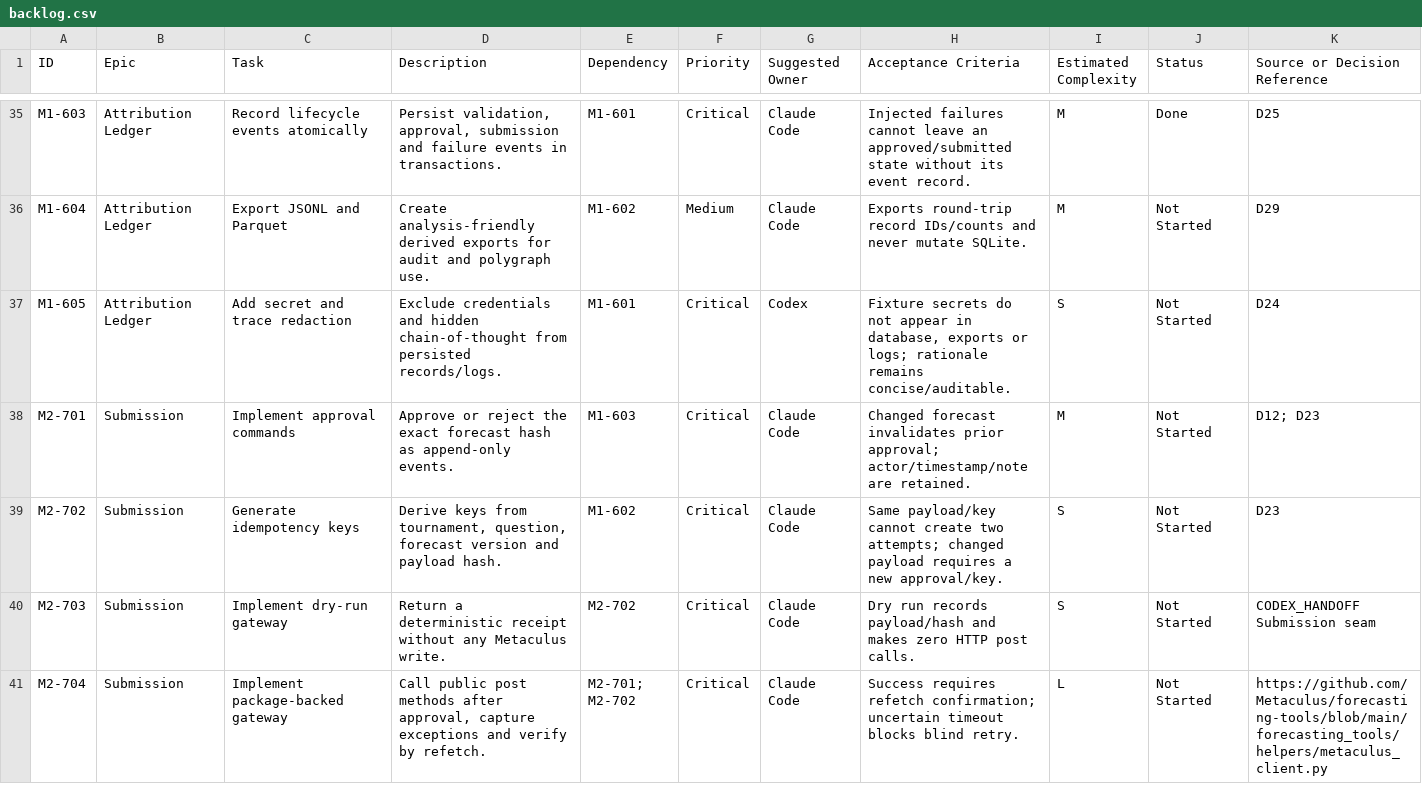
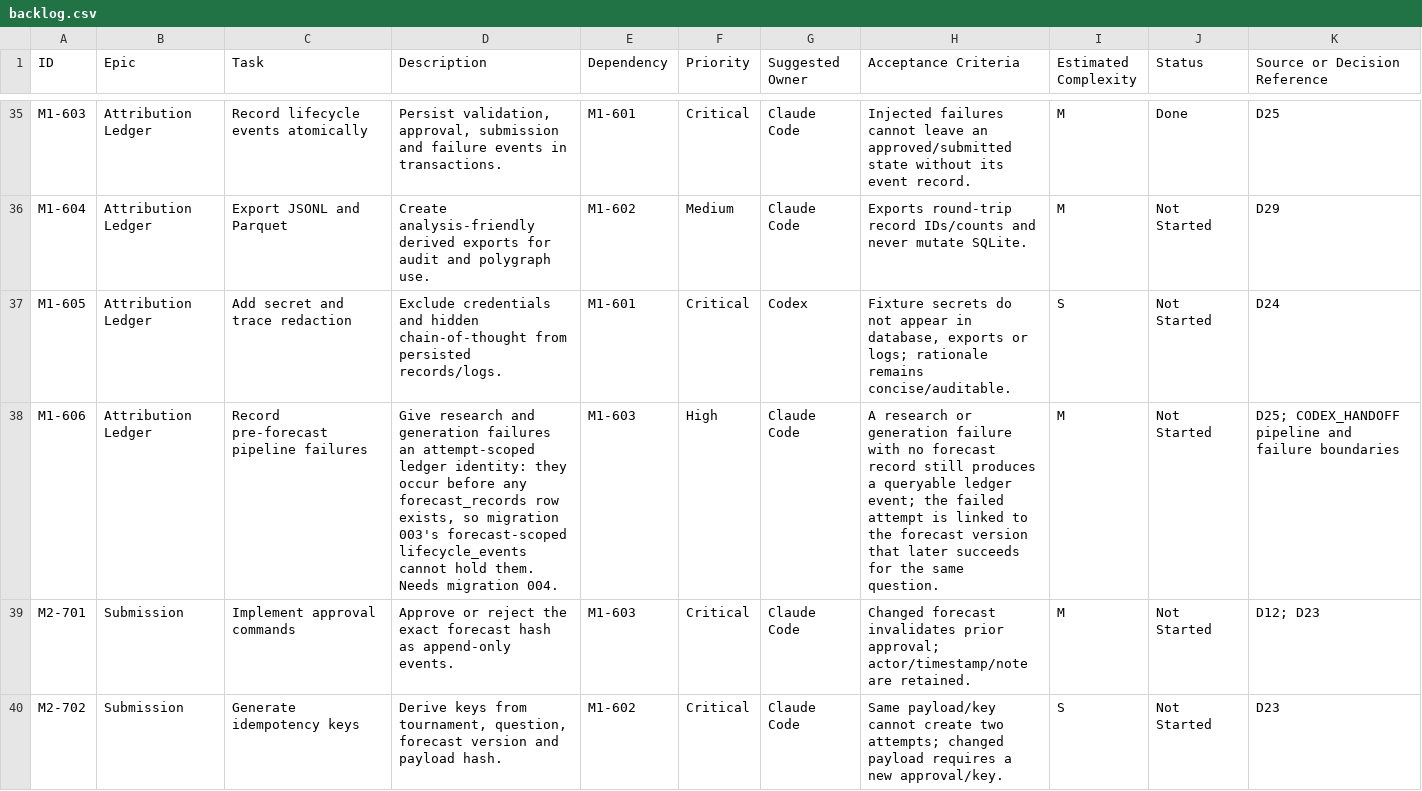
Before and after one commit to mcleblanc711/whiskeyjack-bot, a CSV file: docs/backlog/backlog.csv, drawn as a sheet; only a part is shown, gaps mark what is left out; the shorter side is filled out with more unchanged rows; the diff names each change by its address in the sheet, - before the commit and + after, or states it on an @@ line.

```diff
--- a/docs/backlog/backlog.csv
+++ b/docs/backlog/backlog.csv
+row 38: M1-606 | Attribution Ledger | Record pre-forecast pipeline failures | Give research and generation failures an attempt-scoped ledger identity: they occur before any forecast_records row exists, so migration 003's forecast-scoped lifecycle_events cannot hold them. Needs migration 004. | M1-603 | High | Claude Code | A research or generation failure with no forecast record still produces a queryable ledger event; the failed attempt is linked to the forecast version that later succeeds for the same question. | M | Not Started | D25; CODEX_HANDOFF pipeline and failure boundaries
```
Also changed, not shown: 7 other files.
